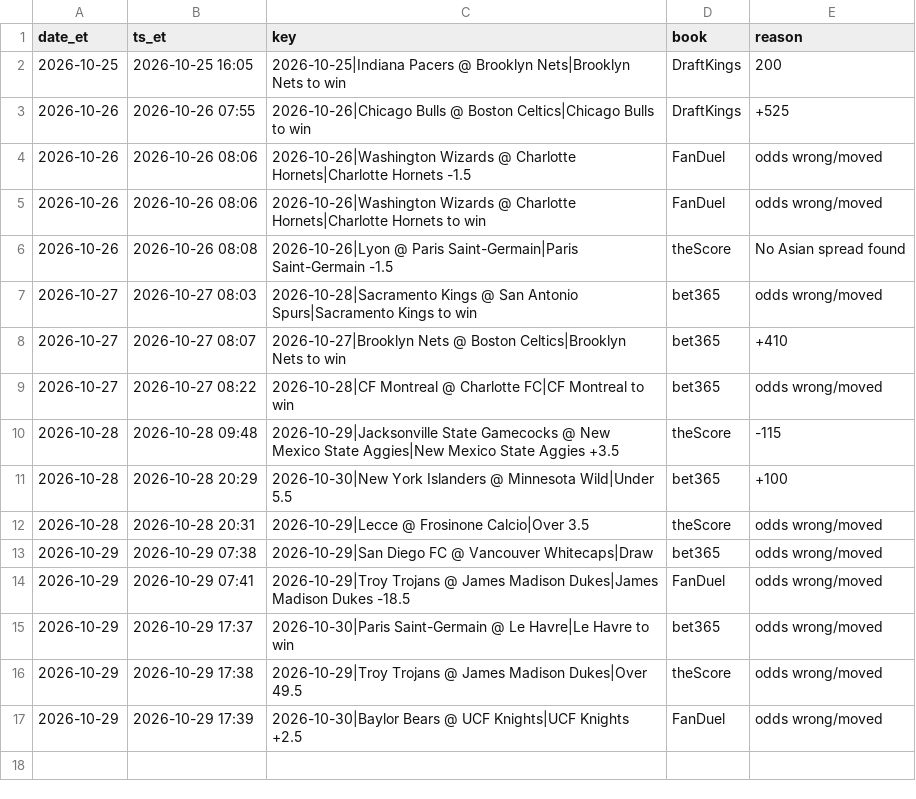
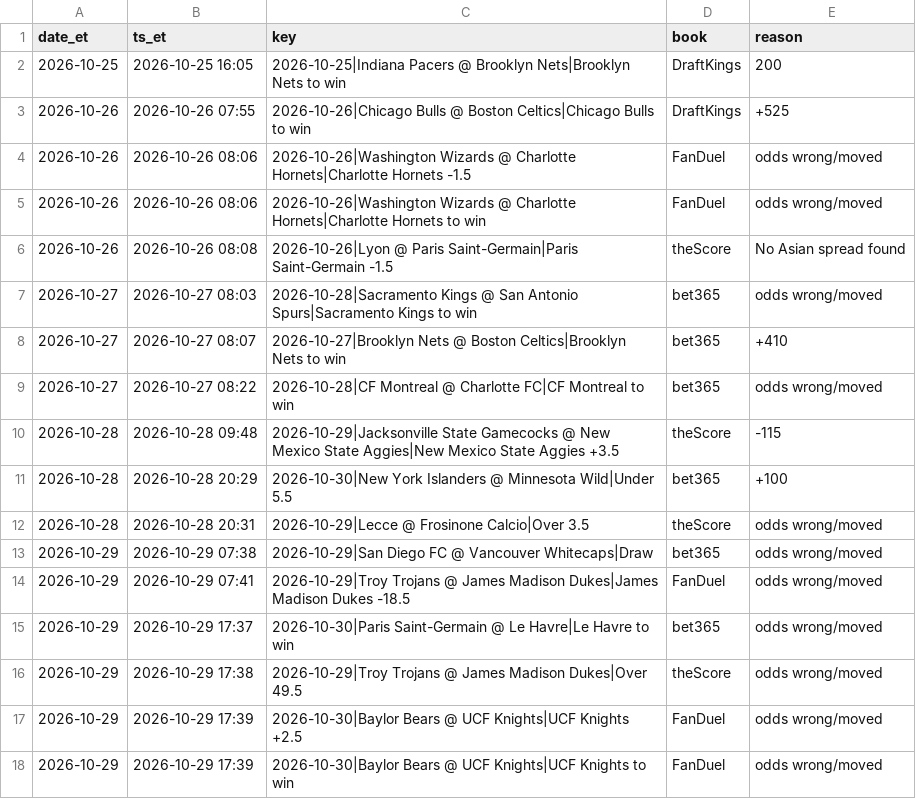
Before and after one commit to s-chuch/bet-dashboard, a CSV file: data/finder_skips.csv, drawn as a sheet.

```diff
--- a/data/finder_skips.csv
+++ b/data/finder_skips.csv
@@ -17 +17,2 @@ date_et,ts_et,key,book,reason
 2026-10-29,2026-10-29 17:39,2026-10-30|Baylor Bears @ UCF Knights|UCF Knights +2.5,FanDuel,odds wrong/moved
+2026-10-29,2026-10-29 17:39,2026-10-30|Baylor Bears @ UCF Knights|UCF Knights to win,FanDuel,odds wrong/moved
```
Also changed, not shown: data/recommendations.csv, 2 other files.
